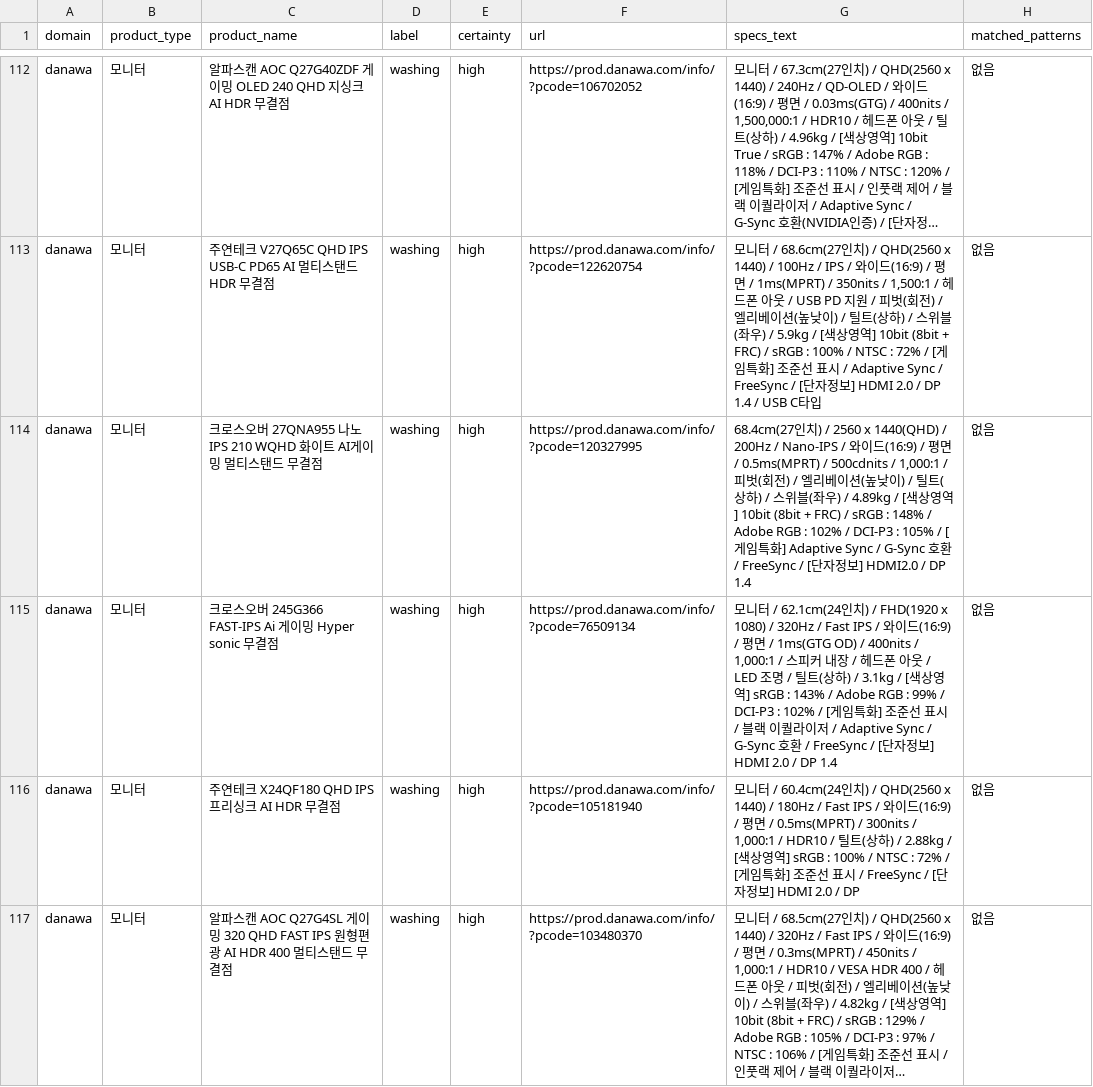
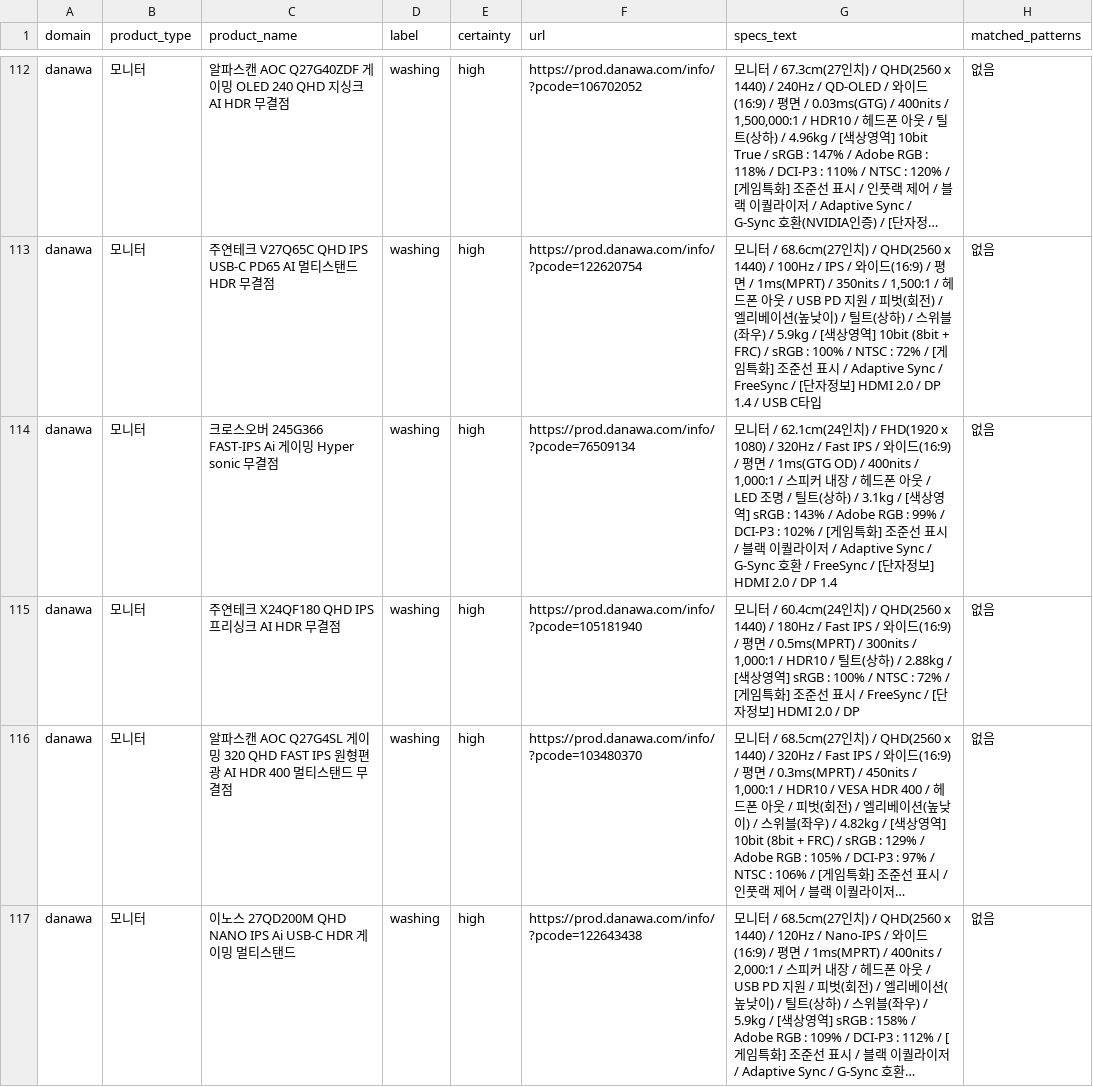
Before and after one commit to yejxjj/EASy, a CSV file: dataset/benchmark_dataset_labeled.csv, drawn as a sheet; only a part is shown, gaps mark what is left out; the shorter side is filled out with more unchanged rows; long unchanged cells end in …; the diff names each change by its address in the sheet, - before the commit and + after, or states it on an @@ line.

Commit message:
docs : 사용 불가능 데이터 삭제

```diff
--- a/dataset/benchmark_dataset_labeled.csv
+++ b/dataset/benchmark_dataset_labeled.csv
-row 114: danawa | 모니터 | 크로스오버 27QNA955 나노IPS 210 WQHD 화이트 AI게이밍 멀티스탠드 무결점 | washing | high | https://prod.danawa.com/info/?pcode=120327995 | 68.4cm(27인치) / 2560 x 1440(QHD) / 200Hz / Nano-IPS / 와이드(16:9) / 평면 / 0.5ms(MPRT) / 500cdnits / 1,000:1 / 피벗(회전) / 엘리베이션(높낮이) / 틸트(상하) / 스위블(좌우) / 4.89kg / [색상영역] 10bit (8bit + FRC) / sRGB : 148% / Adobe RGB : 102% / DCI-P3 : 105% / [게임특화] Adaptive Sync / G-Sync 호환 / FreeSync / [단자정보] HDMI2.0 / DP 1.4 | 없음
```
